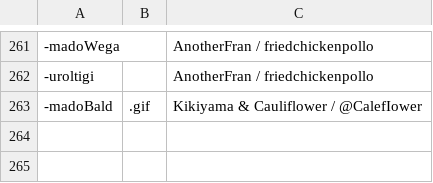
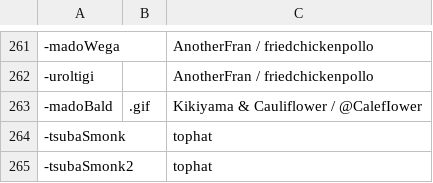
Before and after one commit to AcrylonitrileButadieneStyrene/yno-commumoji, a CSV file: config.csv, drawn as a sheet; only a part is shown, gaps mark what is left out.

Commit message:
add tsuba smonks by tophat (#175)

```diff
--- a/config.csv
+++ b/config.csv
@@ -263 +263,3 @@
 -madoBald,.gif,Kikiyama & Cauliflower / @CalefIower
+-tsubaSmonk,,tophat
+-tsubaSmonk2,,tophat
```
Also changed, not shown: 2 other files.
